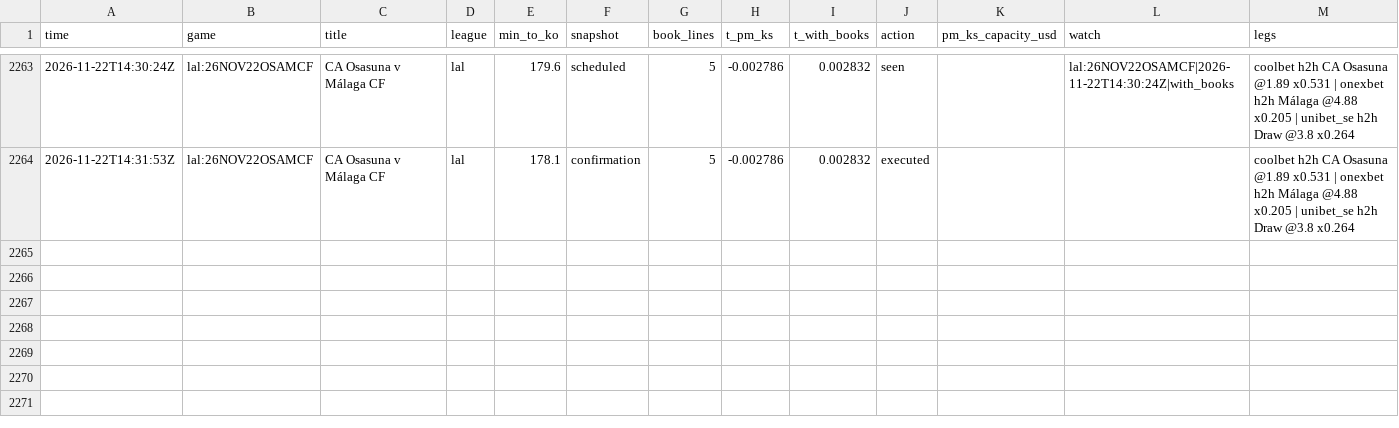
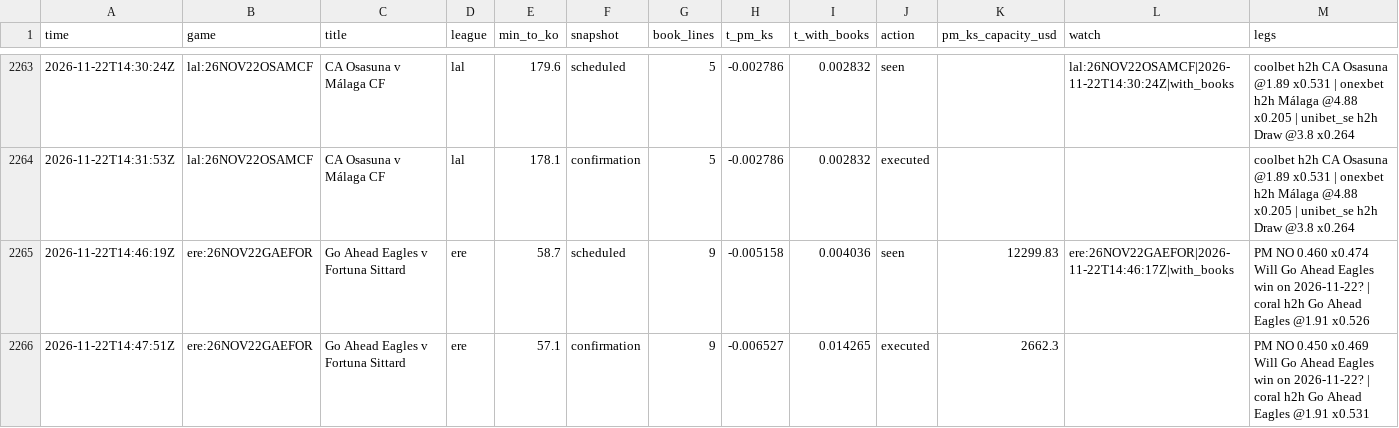
Before and after one commit to TFGdeprova/tfg-upf-test, a CSV file: results/opportunities_books.csv, drawn as a sheet; only a part is shown, gaps mark what is left out; the diff names each change by its address in the sheet, - before the commit and + after, or states it on an @@ line.

```diff
--- a/results/opportunities_books.csv
+++ b/results/opportunities_books.csv
+row 2265: 2026-11-22T14:46:19Z | ere:26NOV22GAEFOR | Go Ahead Eagles v Fortuna Sittard | ere | 58.7 | scheduled | 9 | -0.005158 | 0.004036 | seen | 12299.83 | ere:26NOV22GAEFOR|2026-11-22T14:46:17Z|with_books | PM NO 0.460 x0.474 Will Go Ahead Eagles win on 2026-11-22? | coral h2h Go Ahead Eagles @1.91 x0.526
+row 2266: 2026-11-22T14:47:51Z | ere:26NOV22GAEFOR | Go Ahead Eagles v Fortuna Sittard | ere | 57.1 | confirmation | 9 | -0.006527 | 0.014265 | executed | 2662.3 |  | PM NO 0.450 x0.469 Will Go Ahead Eagles win on 2026-11-22? | coral h2h Go Ahead Eagles @1.91 x0.531
```
Also changed, not shown: results/rechecks.csv, results/trades.csv, 6 other files.
